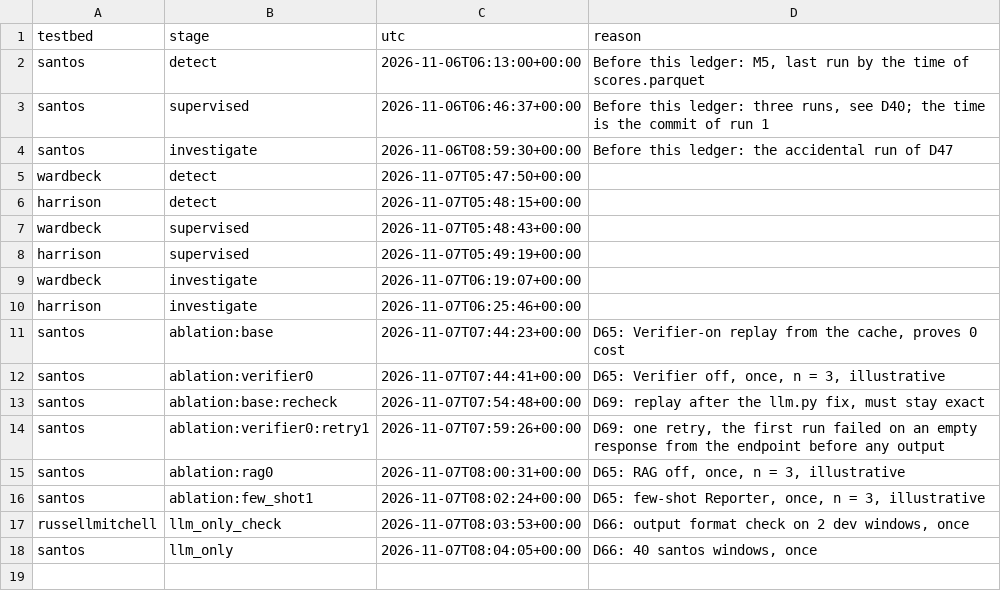
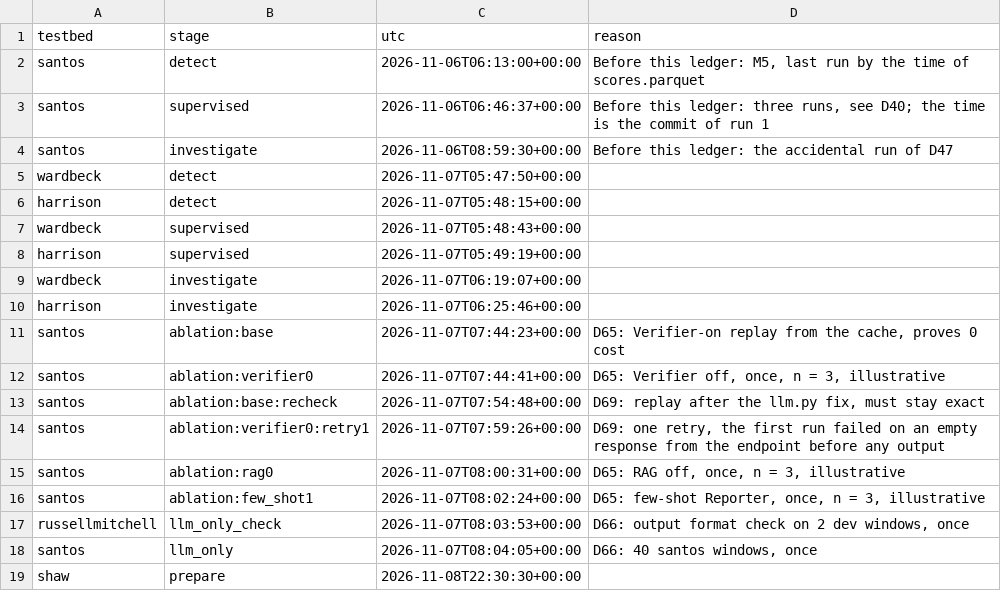
Before and after one commit to EmirSalmanDev/cmpe412, a CSV file: reports/results/test_runs.csv, drawn as a sheet; the diff names each change by its address in the sheet, - before the commit and + after, or states it on an @@ line.

Commit message:
feat(eval): freeze the shaw targets before any detection (D84)
Download (md5 verified), inventory and one prepare of shaw; the ledger holds its
prepare row. Primary denominator 8 phases, 7 needed. No dns line carries the dnsteal
label on shaw, so the D17 sentence now says so instead of naming no domain; the
santos, wardbeck and harrison text is unchanged.

```diff
--- a/reports/results/test_runs.csv
+++ b/reports/results/test_runs.csv
+row 19: shaw | prepare | 2026-11-08T22:30:30+00:00
```
Also changed, not shown: 5 other files.
